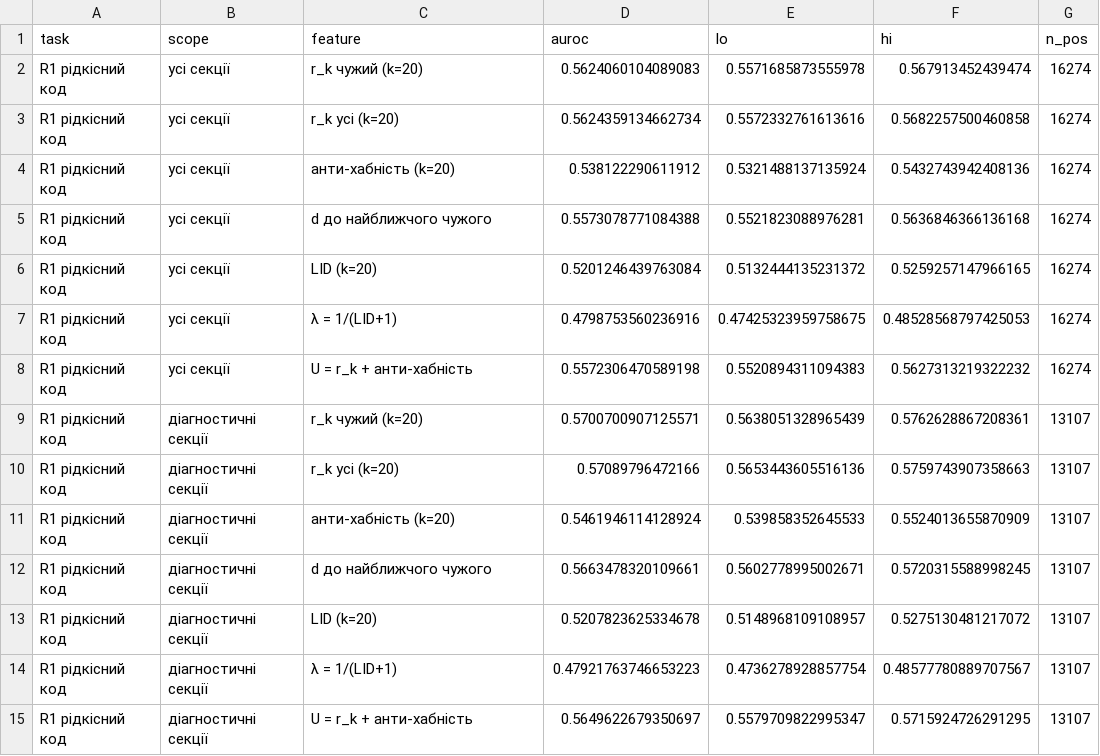
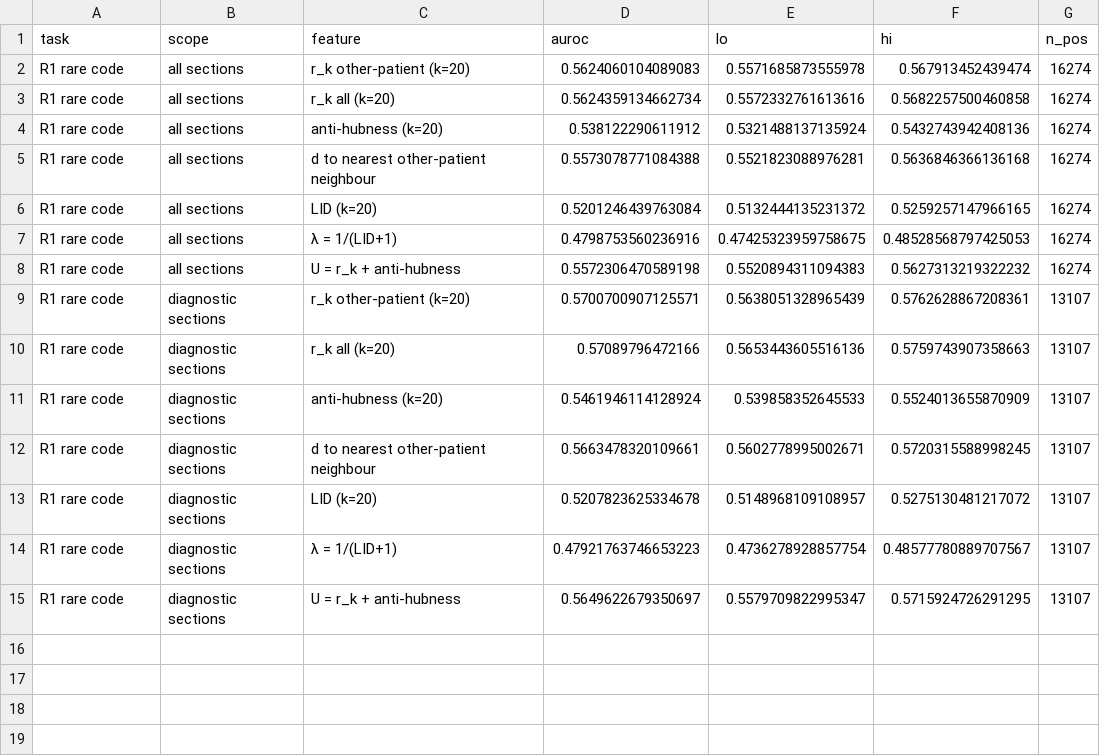
Before and after one commit to qupavlo/km-anonymity-clinical-trajectories, a CSV file: results/r1_r4/r1_bge.csv, drawn as a sheet.

Commit message:
Translate all comments and labels to English; expand the certification audit
All comments, docstrings, console output and data labels are now in English.
The executable structure of every script is unchanged: AST comparison against
the pre-translation originals, ignoring docstrings and string values, matches
for all 31 files.

Expands the randomized audit of the capped subset search from 120 to 350 long
trajectories (40000 random subsets per unit instead of 30000). Of 152 units the
algorithm certified, 26 contain a violating subset it never examined: 17.1%
(95% CI 11.9-23.9), against 18.2% (10.2-30.3) on the smaller sample. The point
estimate holds and the interval narrows by half.

The per-unit audit file stays withheld under the data use agreement; its
aggregate form is added as results/unit/verify_pool_summary.csv.

```diff
--- a/results/r1_r4/r1_bge.csv
+++ b/results/r1_r4/r1_bge.csv
@@ -1,15 +1,15 @@
 task,scope,feature,auroc,lo,hi,n_pos
-R1 рідкісний код,усі секції,r_k чужий (k=20),0.5624060104089083,0.5571685873555978,0.567913452439474,16274
-R1 рідкісний код,усі секції,r_k усі (k=20),0.5624359134662734,0.5572332761613616,0.5682257500460858,16274
-R1 рідкісний код,усі секції,анти-хабність (k=20),0.538122290611912,0.5321488137135924,0.5432743942408136,16274
-R1 рідкісний код,усі секції,d до найближчого чужого,0.5573078771084388,0.5521823088976281,0.5636846366136168,16274
-R1 рідкісний код,усі секції,LID (k=20),0.5201246439763084,0.5132444135231372,0.5259257147966165,16274
-R1 рідкісний код,усі секції,λ = 1/(LID+1),0.4798753560236916,0.47425323959758675,0.48528568797425053,16274
-R1 рідкісний код,усі секції,U = r_k + анти-хабність,0.5572306470589198,0.5520894311094383,0.5627313219322232,16274
-R1 рідкісний код,діагностичні секції,r_k чужий (k=20),0.5700700907125571,0.5638051328965439,0.5762628867208361,13107
-R1 рідкісний код,діагностичні секції,r_k усі (k=20),0.57089796472166,0.5653443605516136,0.5759743907358663,13107
-R1 рідкісний код,діагностичні секції,анти-хабність (k=20),0.5461946114128924,0.539858352645533,0.5524013655870909,13107
-R1 рідкісний код,діагностичні секції,d до найближчого чужого,0.5663478320109661,0.5602778995002671,0.5720315588998245,13107
-R1 рідкісний код,діагностичні секції,LID (k=20),0.5207823625334678,0.5148968109108957,0.5275130481217072,13107
-R1 рідкісний код,діагностичні секції,λ = 1/(LID+1),0.47921763746653223,0.4736278928857754,0.48577780889707567,13107
-R1 рідкісний код,діагностичні секції,U = r_k + анти-хабність,0.5649622679350697,0.5579709822995347,0.5715924726291295,13107
+R1 rare code,all sections,r_k other-patient (k=20),0.5624060104089083,0.5571685873555978,0.567913452439474,16274
+R1 rare code,all sections,r_k all (k=20),0.5624359134662734,0.5572332761613616,0.5682257500460858,16274
+R1 rare code,all sections,anti-hubness (k=20),0.538122290611912,0.5321488137135924,0.5432743942408136,16274
+R1 rare code,all sections,d to nearest other-patient neighbour,0.5573078771084388,0.5521823088976281,0.5636846366136168,16274
+R1 rare code,all sections,LID (k=20),0.5201246439763084,0.5132444135231372,0.5259257147966165,16274
+R1 rare code,all sections,λ = 1/(LID+1),0.4798753560236916,0.47425323959758675,0.48528568797425053,16274
+R1 rare code,all sections,U = r_k + anti-hubness,0.5572306470589198,0.5520894311094383,0.5627313219322232,16274
+R1 rare code,diagnostic sections,r_k other-patient (k=20),0.5700700907125571,0.5638051328965439,0.5762628867208361,13107
+R1 rare code,diagnostic sections,r_k all (k=20),0.57089796472166,0.5653443605516136,0.5759743907358663,13107
+R1 rare code,diagnostic sections,anti-hubness (k=20),0.5461946114128924,0.539858352645533,0.5524013655870909,13107
+R1 rare code,diagnostic sections,d to nearest other-patient neighbour,0.5663478320109661,0.5602778995002671,0.5720315588998245,13107
+R1 rare code,diagnostic sections,LID (k=20),0.5207823625334678,0.5148968109108957,0.5275130481217072,13107
+R1 rare code,diagnostic sections,λ = 1/(LID+1),0.47921763746653223,0.4736278928857754,0.48577780889707567,13107
+R1 rare code,diagnostic sections,U = r_k + anti-hubness,0.5649622679350697,0.5579709822995347,0.5715924726291295,13107
```
Also changed, not shown: results/r1_r4/r1_medembed.csv, results/r1_r4/r1_minilm.csv, 40 other files.
